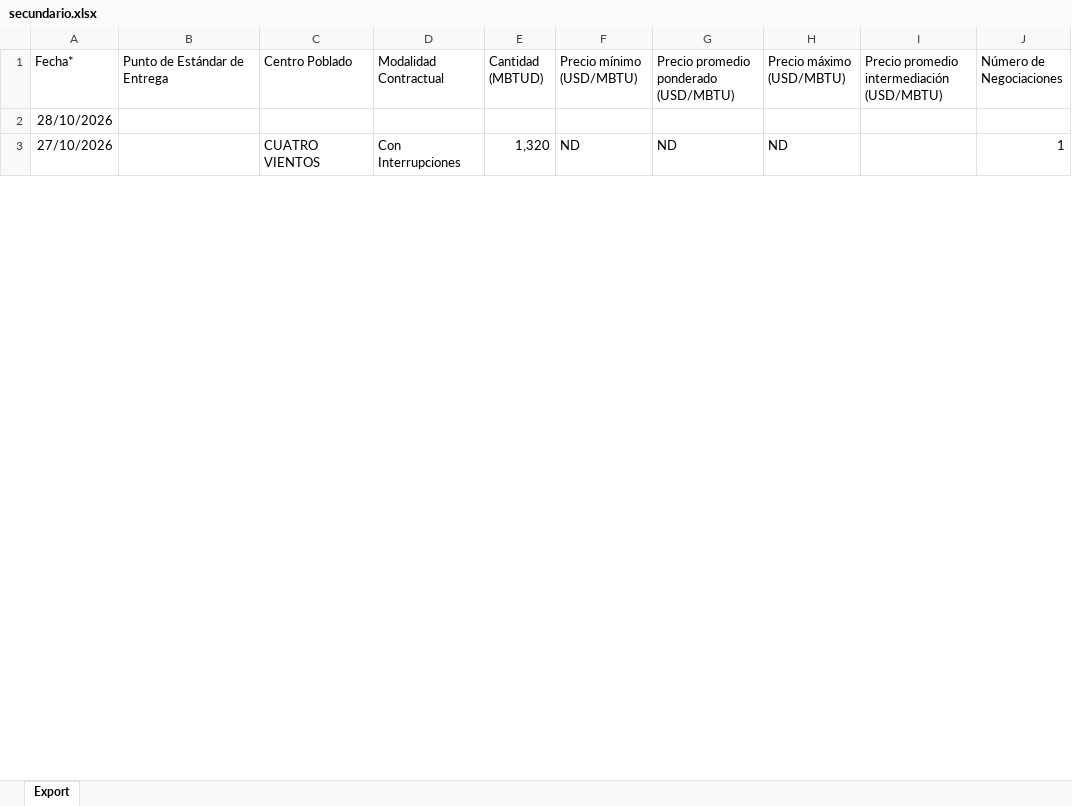
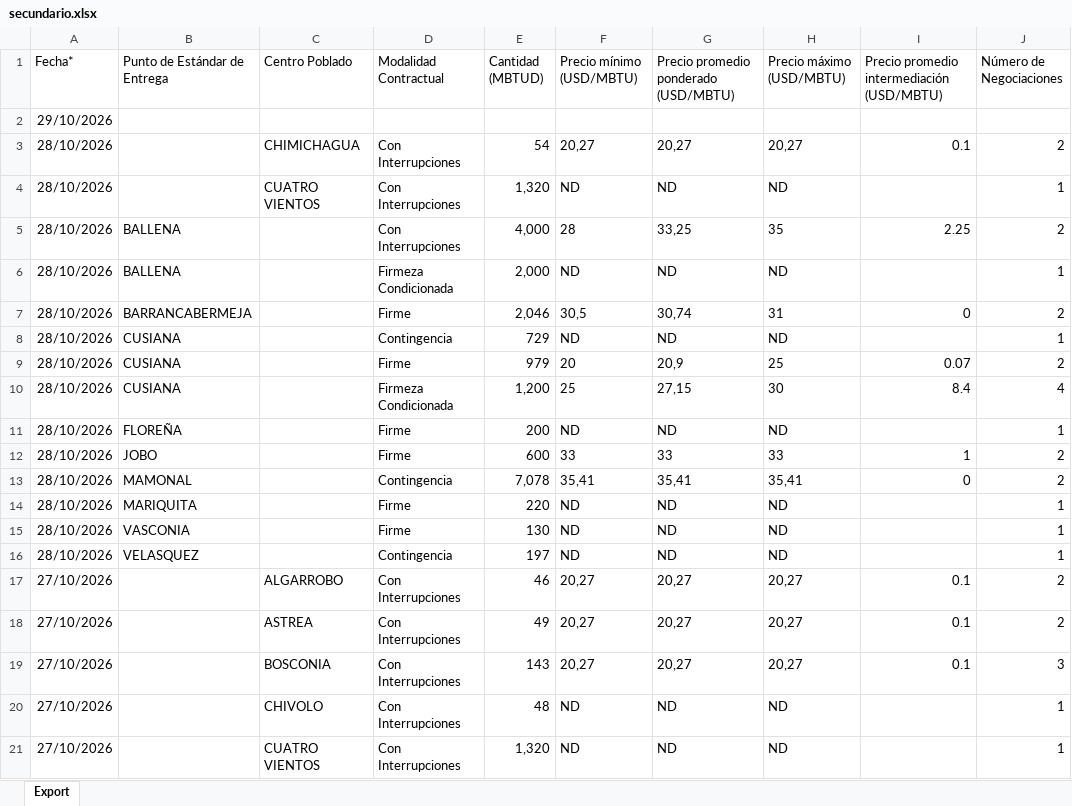
Before and after one commit to NicolMckinly/MercadoElectrico, an Excel workbook: reporte-gas/datos/secundario.xlsx, sheet Export, drawn as a sheet; only a part is shown; values as stored, in another font and other column widths than the file's, no borders; the diff covers the shown part only; the diff names each change by its address in the sheet, - before the commit and + after, or states it on an @@ line.

```diff
--- a/reporte-gas/datos/secundario.xlsx (sheet Export)
+++ b/reporte-gas/datos/secundario.xlsx (sheet Export)
-A2 (Fecha*): 28/10/2026
+A2 (Fecha*): 29/10/2026
+row 3: 28/10/2026 |  | CHIMICHAGUA | Con Interrupciones | 54 | 20,27 | 20,27 | 20,27 | 0.1 | 2
+row 4: 28/10/2026 |  | CUATRO VIENTOS | Con Interrupciones | 1,320 | ND | ND | ND |  | 1
+row 5: 28/10/2026 | BALLENA |  | Con Interrupciones | 4,000 | 28 | 33,25 | 35 | 2.25 | 2
+row 6: 28/10/2026 | BALLENA |  | Firmeza Condicionada | 2,000 | ND | ND | ND |  | 1
+row 7: 28/10/2026 | BARRANCABERMEJA |  | Firme | 2,046 | 30,5 | 30,74 | 31 | 0 | 2
+row 8: 28/10/2026 | CUSIANA |  | Contingencia | 729 | ND | ND | ND |  | 1
+row 9: 28/10/2026 | CUSIANA |  | Firme | 979 | 20 | 20,9 | 25 | 0.07 | 2
+row 10: 28/10/2026 | CUSIANA |  | Firmeza Condicionada | 1,200 | 25 | 27,15 | 30 | 8.4 | 4
+row 11: 28/10/2026 | FLOREÑA |  | Firme | 200 | ND | ND | ND |  | 1
+row 12: 28/10/2026 | JOBO |  | Firme | 600 | 33 | 33 | 33 | 1 | 2
+row 13: 28/10/2026 | MAMONAL |  | Contingencia | 7,078 | 35,41 | 35,41 | 35,41 | 0 | 2
+row 14: 28/10/2026 | MARIQUITA |  | Firme | 220 | ND | ND | ND |  | 1
+row 15: 28/10/2026 | VASCONIA |  | Firme | 130 | ND | ND | ND |  | 1
+row 16: 28/10/2026 | VELASQUEZ |  | Contingencia | 197 | ND | ND | ND |  | 1
+row 17: 27/10/2026 |  | ALGARROBO | Con Interrupciones | 46 | 20,27 | 20,27 | 20,27 | 0.1 | 2
+row 18: 27/10/2026 |  | ASTREA | Con Interrupciones | 49 | 20,27 | 20,27 | 20,27 | 0.1 | 2
+row 19: 27/10/2026 |  | BOSCONIA | Con Interrupciones | 143 | 20,27 | 20,27 | 20,27 | 0.1 | 3
+row 20: 27/10/2026 |  | CHIVOLO | Con Interrupciones | 48 | ND | ND | ND |  | 1
```
Also changed, not shown: 9 added rows and 13 edited cells elsewhere in this sheet.
